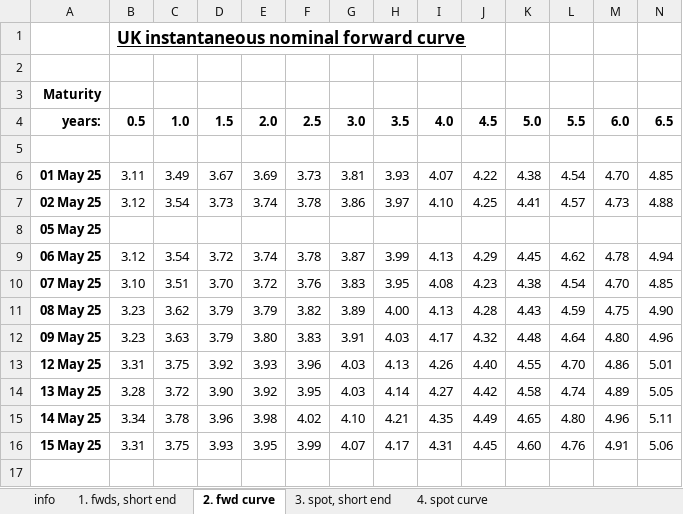
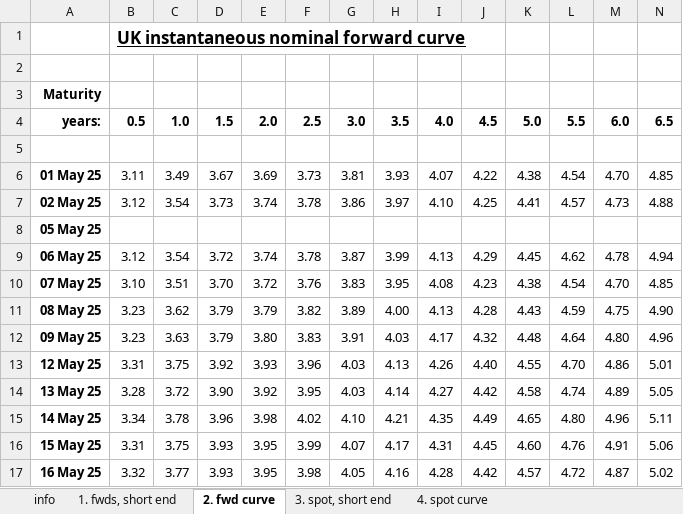
Before and after one commit to nathankelion/mortgage_calculator, an Excel workbook: data/GLC Nominal daily data current month.xlsx, sheet 2. fwd curve, drawn as a sheet; only a part is shown; values as stored, in another font and other column widths than the file's, no borders; rows hold the shown columns only; the diff names each change by its address in the sheet, - before the commit and + after, or states it on an @@ line.

```diff
--- a/data/GLC Nominal daily data current month.xlsx (sheet 2. fwd curve)
+++ b/data/GLC Nominal daily data current month.xlsx (sheet 2. fwd curve)
+row 17: 16 May 25 | 3.32 | 3.77 | 3.93 | 3.95 | 3.98 | 4.05 | 4.16 | 4.28 | 4.42 | 4.57 | 4.72 | 4.87 | 5.02
```
Also changed, not shown: sheet 4. spot curve, sheet 1. fwds, short end, sheet 3. spot, short end.
